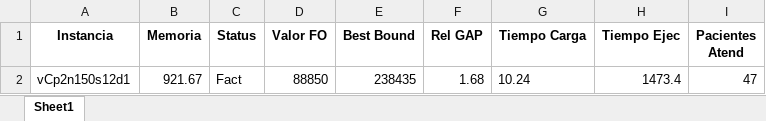
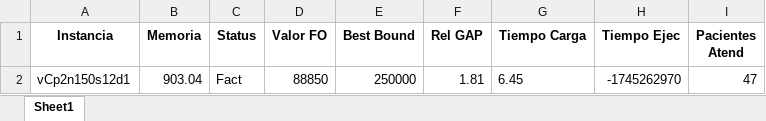
Before and after one commit to Franri3008/Tesis, an Excel workbook: notebooks/Output/CPM/instance1_output.xlsx, sheet Sheet1, drawn as a sheet; only a part is shown; values as stored, in another font and other column widths than the file's, no borders; the diff names each change by its address in the sheet, - before the commit and + after, or states it on an @@ line.

```diff
--- a/notebooks/Output/CPM/instance1_output.xlsx (sheet Sheet1)
+++ b/notebooks/Output/CPM/instance1_output.xlsx (sheet Sheet1)
-B2 (Memoria): 921.67
+B2 (Memoria): 903.04
-E2 (Best Bound): 238435
+E2 (Best Bound): 250000
-F2 (Rel GAP): 1.68
+F2 (Rel GAP): 1.81
-G2 (Tiempo Carga): 10.24
+G2 (Tiempo Carga): 6.45
-H2 (Tiempo Ejec): 1473.4
+H2 (Tiempo Ejec): -1745262970
```
Also changed, not shown: notebooks/Output/CPM/instance1_Schedule_vCp2n150s12d1.xlsx, output/CPM/ejec_output.xlsx, 11 other files.
